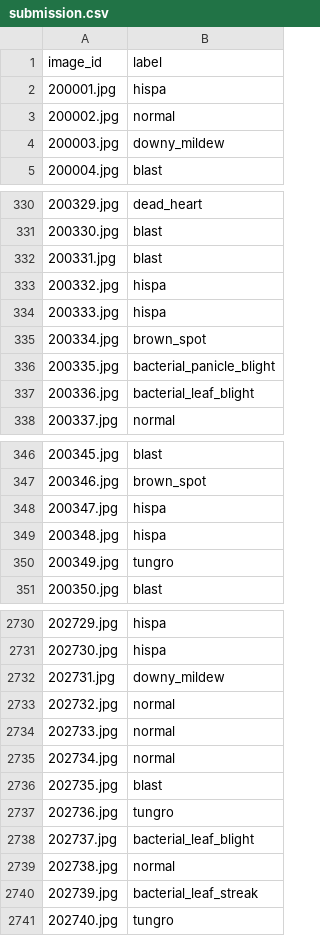
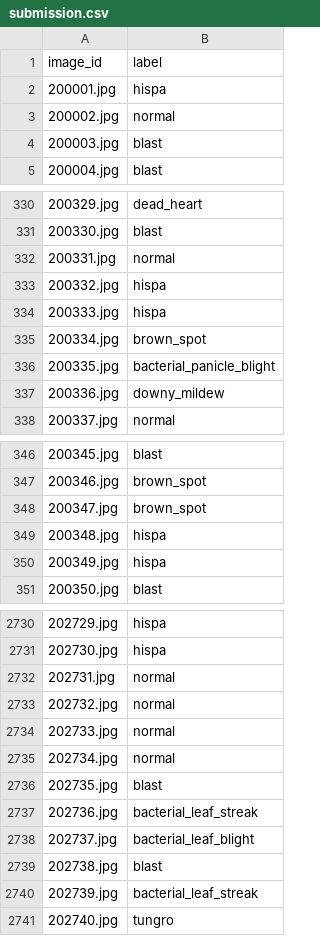
Before and after one commit to IdkwhatImD0ing/Kaggle, a CSV file: Paddy/submission.csv, drawn as a sheet; only a part is shown, gaps mark what is left out; the diff covers the shown part only.

```diff
--- a/Paddy/submission.csv
+++ b/Paddy/submission.csv
@@ -3,3 +3,3 @@ image_id,label
 200002.jpg,normal
-200003.jpg,downy_mildew
+200003.jpg,blast
 200004.jpg,blast
@@ -331,3 +331,3 @@ image_id,label
 200330.jpg,blast
-200331.jpg,blast
+200331.jpg,normal
 200332.jpg,hispa
@@ -336,3 +336,3 @@ image_id,label
 200335.jpg,bacterial_panicle_blight
-200336.jpg,bacterial_leaf_blight
+200336.jpg,downy_mildew
 200337.jpg,normal
@@ -347,5 +347,5 @@ image_id,label
 200346.jpg,brown_spot
-200347.jpg,hispa
+200347.jpg,brown_spot
 200348.jpg,hispa
-200349.jpg,tungro
+200349.jpg,hispa
 200350.jpg,blast
@@ -2731,3 +2731,3 @@ image_id,label
 202730.jpg,hispa
-202731.jpg,downy_mildew
+202731.jpg,normal
 202732.jpg,normal
@@ -2736,5 +2736,5 @@ image_id,label
 202735.jpg,blast
-202736.jpg,tungro
+202736.jpg,bacterial_leaf_streak
 202737.jpg,bacterial_leaf_blight
-202738.jpg,normal
+202738.jpg,blast
 202739.jpg,bacterial_leaf_streak
```
Also changed, not shown: 151 edited cells elsewhere in this file, 3 other files.
